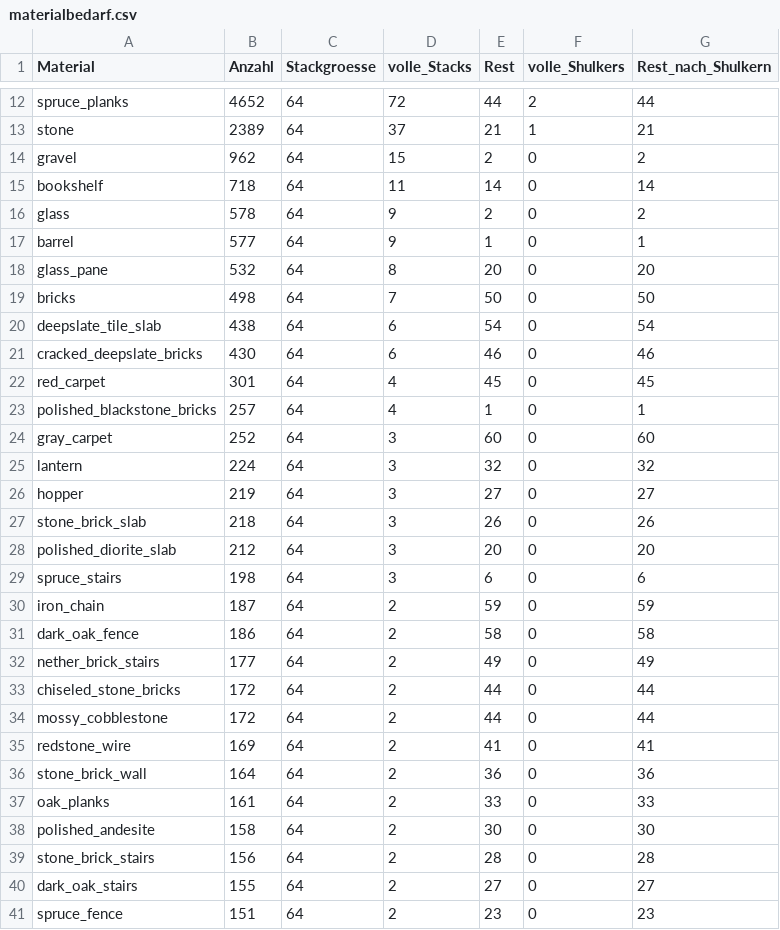
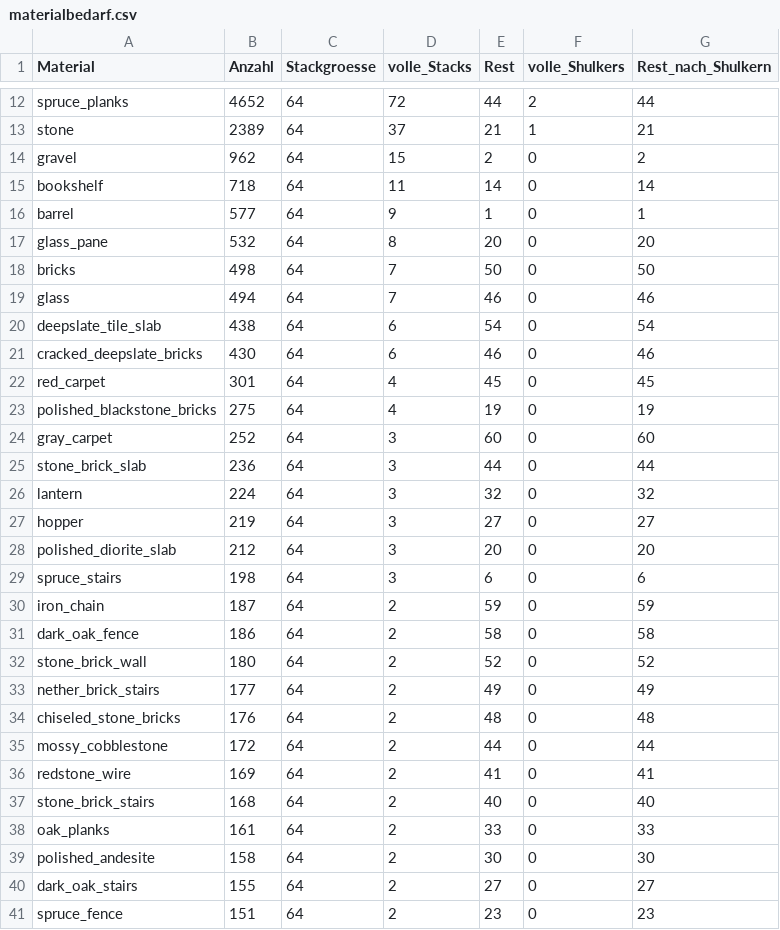
Before and after one commit to 00DerTechniker00/Blackthorn-Estate, a CSV file: materialbedarf.csv, drawn as a sheet; only a part is shown, gaps mark what is left out; the diff covers the shown part only.

```diff
--- a/materialbedarf.csv
+++ b/materialbedarf.csv
@@ -15,3 +15,2 @@ gravel;962;64;15;2;0;2
 bookshelf;718;64;11;14;0;14
-glass;578;64;9;2;0;2
 barrel;577;64;9;1;0;1
@@ -19,2 +18,3 @@ glass_pane;532;64;8;20;0;20
 bricks;498;64;7;50;0;50
+glass;494;64;7;46;0;46
 deepslate_tile_slab;438;64;6;54;0;54
@@ -22,7 +22,7 @@ cracked_deepslate_bricks;430;64;6;46;0;46
 red_carpet;301;64;4;45;0;45
-polished_blackstone_bricks;257;64;4;1;0;1
+polished_blackstone_bricks;275;64;4;19;0;19
 gray_carpet;252;64;3;60;0;60
+stone_brick_slab;236;64;3;44;0;44
 lantern;224;64;3;32;0;32
 hopper;219;64;3;27;0;27
-stone_brick_slab;218;64;3;26;0;26
 polished_diorite_slab;212;64;3;20;0;20
@@ -31,10 +31,10 @@ iron_chain;187;64;2;59;0;59
 dark_oak_fence;186;64;2;58;0;58
+stone_brick_wall;180;64;2;52;0;52
 nether_brick_stairs;177;64;2;49;0;49
-chiseled_stone_bricks;172;64;2;44;0;44
+chiseled_stone_bricks;176;64;2;48;0;48
 mossy_cobblestone;172;64;2;44;0;44
 redstone_wire;169;64;2;41;0;41
-stone_brick_wall;164;64;2;36;0;36
+stone_brick_stairs;168;64;2;40;0;40
 oak_planks;161;64;2;33;0;33
 polished_andesite;158;64;2;30;0;30
-stone_brick_stairs;156;64;2;28;0;28
 dark_oak_stairs;155;64;2;27;0;27
```
Also changed, not shown: 2 added rows, 1 removed row and 7 edited cells elsewhere in this file, materialbedarf_baugruppen.csv, 29 other files.
